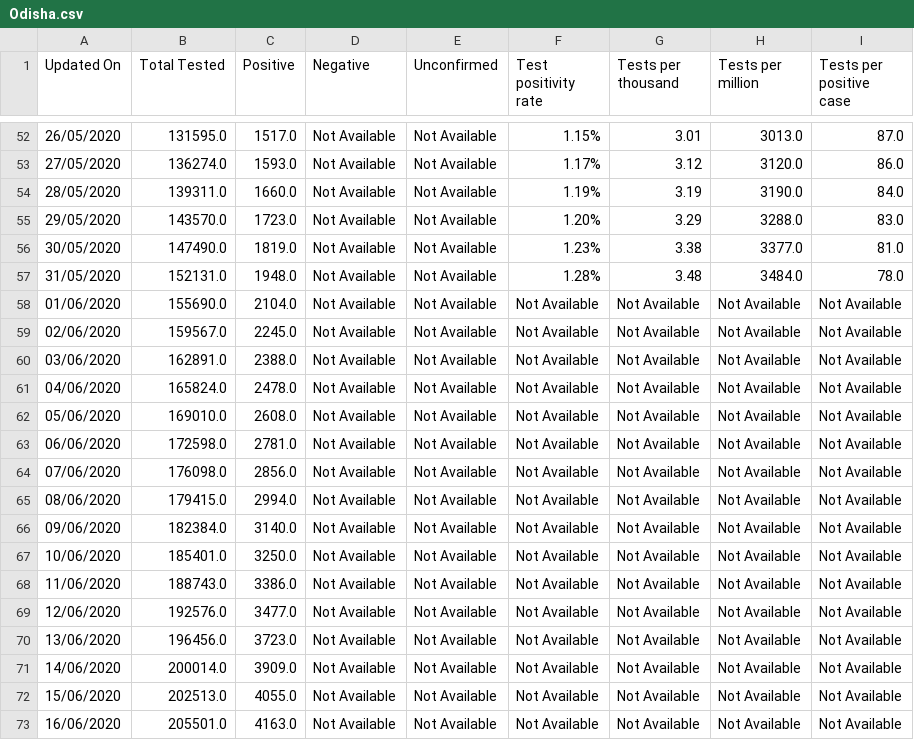
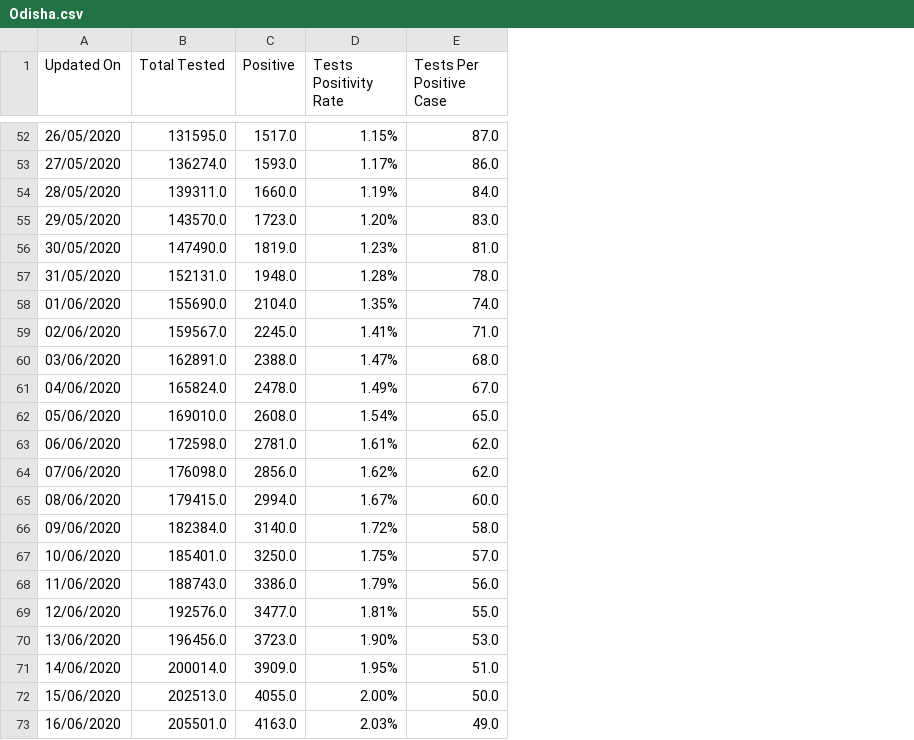
Before and after one commit to adimehta03/CODS-NLP-ML-Team, a CSV file: covid-19-india-data/test_data/state_test_data/Odisha.csv, drawn as a sheet; only a part is shown, gaps mark what is left out; removed rows and columns are numbered as before the commit, all else as after; the diff covers the shown part only; the diff names each change by its address in the sheet, - before the commit and + after, or states it on an @@ line.

Commit message:
updated till 2nd July
Made a few additions in the tests notebook. Added test positivity rate and tests per positive case.

```diff
--- a/covid-19-india-data/test_data/state_test_data/Odisha.csv
+++ b/covid-19-india-data/test_data/state_test_data/Odisha.csv
-column D (Negative), rows 52-73: all Not Available
-column E (Unconfirmed), rows 52-73: all Not Available
-column G (Tests per thousand), rows 52-73: 3.01 | 3.12 | 3.19 | 3.29 | 3.38 | 3.48 | Not Available | Not Available | Not Available | Not Available | Not Available | Not Available | Not Available | Not Available | Not Available | Not Available | Not Available | Not Available | Not Available | Not Available | Not Available | Not Available
-column H (Tests per million), rows 52-73: 3013.0 | 3120.0 | 3190.0 | 3288.0 | 3377.0 | 3484.0 | Not Available | Not Available | Not Available | Not Available | Not Available | Not Available | Not Available | Not Available | Not Available | Not Available | Not Available | Not Available | Not Available | Not Available | Not Available | Not Available
-D1: Test positivity rate
+D1: Tests Positivity Rate
-E1: Tests per positive case
+E1: Tests Per Positive Case
-D58 (Tests Positivity Rate): Not Available
+D58 (Tests Positivity Rate): 1.35%
-E58 (Tests Per Positive Case): Not Available
+E58 (Tests Per Positive Case): 74.0
-D59 (Tests Positivity Rate): Not Available
+D59 (Tests Positivity Rate): 1.41%
-E59 (Tests Per Positive Case): Not Available
+E59 (Tests Per Positive Case): 71.0
-D60 (Tests Positivity Rate): Not Available
+D60 (Tests Positivity Rate): 1.47%
-E60 (Tests Per Positive Case): Not Available
+E60 (Tests Per Positive Case): 68.0
-D61 (Tests Positivity Rate): Not Available
+D61 (Tests Positivity Rate): 1.49%
-E61 (Tests Per Positive Case): Not Available
+E61 (Tests Per Positive Case): 67.0
-D62 (Tests Positivity Rate): Not Available
+D62 (Tests Positivity Rate): 1.54%
-E62 (Tests Per Positive Case): Not Available
+E62 (Tests Per Positive Case): 65.0
-D63 (Tests Positivity Rate): Not Available
+D63 (Tests Positivity Rate): 1.61%
-E63:E64 (Tests Per Positive Case): Not Available
+E63:E64 (Tests Per Positive Case): 62.0
-D64 (Tests Positivity Rate): Not Available
+D64 (Tests Positivity Rate): 1.62%
-D65 (Tests Positivity Rate): Not Available
+D65 (Tests Positivity Rate): 1.67%
-E65 (Tests Per Positive Case): Not Available
+E65 (Tests Per Positive Case): 60.0
-D66 (Tests Positivity Rate): Not Available
+D66 (Tests Positivity Rate): 1.72%
-E66 (Tests Per Positive Case): Not Available
+E66 (Tests Per Positive Case): 58.0
-D67 (Tests Positivity Rate): Not Available
+D67 (Tests Positivity Rate): 1.75%
-E67 (Tests Per Positive Case): Not Available
+E67 (Tests Per Positive Case): 57.0
-D68 (Tests Positivity Rate): Not Available
+D68 (Tests Positivity Rate): 1.79%
-E68 (Tests Per Positive Case): Not Available
+E68 (Tests Per Positive Case): 56.0
-D69 (Tests Positivity Rate): Not Available
+D69 (Tests Positivity Rate): 1.81%
-E69 (Tests Per Positive Case): Not Available
+E69 (Tests Per Positive Case): 55.0
-D70 (Tests Positivity Rate): Not Available
+D70 (Tests Positivity Rate): 1.90%
-E70 (Tests Per Positive Case): Not Available
+E70 (Tests Per Positive Case): 53.0
-D71 (Tests Positivity Rate): Not Available
+D71 (Tests Positivity Rate): 1.95%
-E71 (Tests Per Positive Case): Not Available
+E71 (Tests Per Positive Case): 51.0
-D72 (Tests Positivity Rate): Not Available
+D72 (Tests Positivity Rate): 2.00%
-E72 (Tests Per Positive Case): Not Available
+E72 (Tests Per Positive Case): 50.0
-D73 (Tests Positivity Rate): Not Available
+D73 (Tests Positivity Rate): 2.03%
-E73 (Tests Per Positive Case): Not Available
+E73 (Tests Per Positive Case): 49.0
```
Also changed, not shown: 11 added rows and 10 edited cells elsewhere in this file, covid-19-india-data/test_data/state_test_data/Delhi.csv, covid-19-india-data/test_data/state_test_data/Goa.csv, 41 other files.
